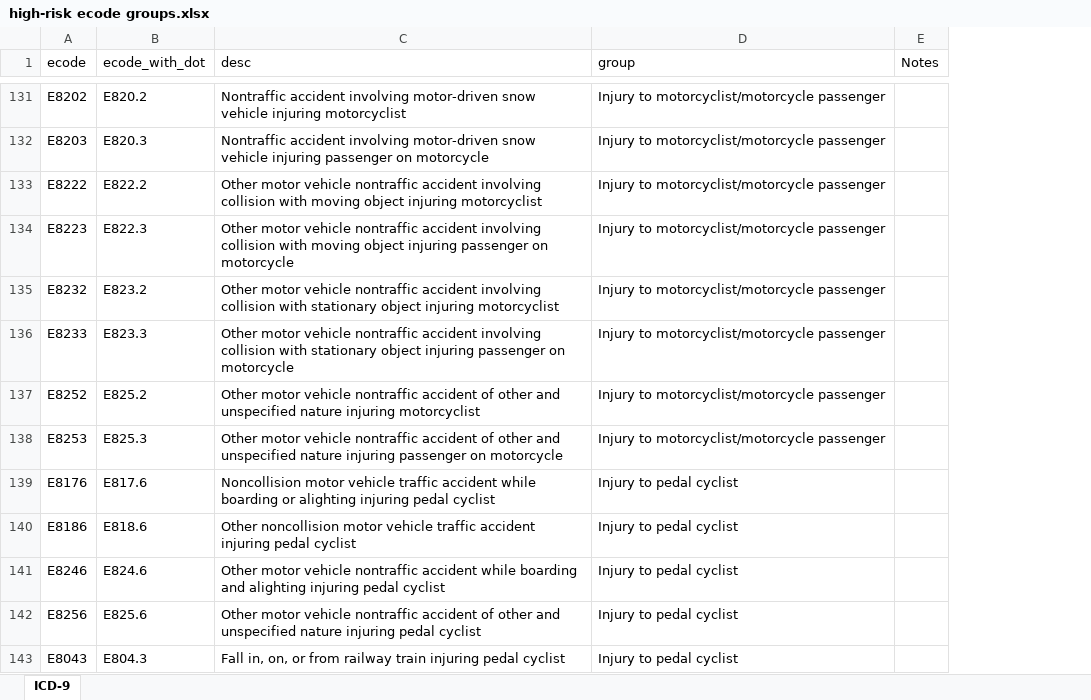
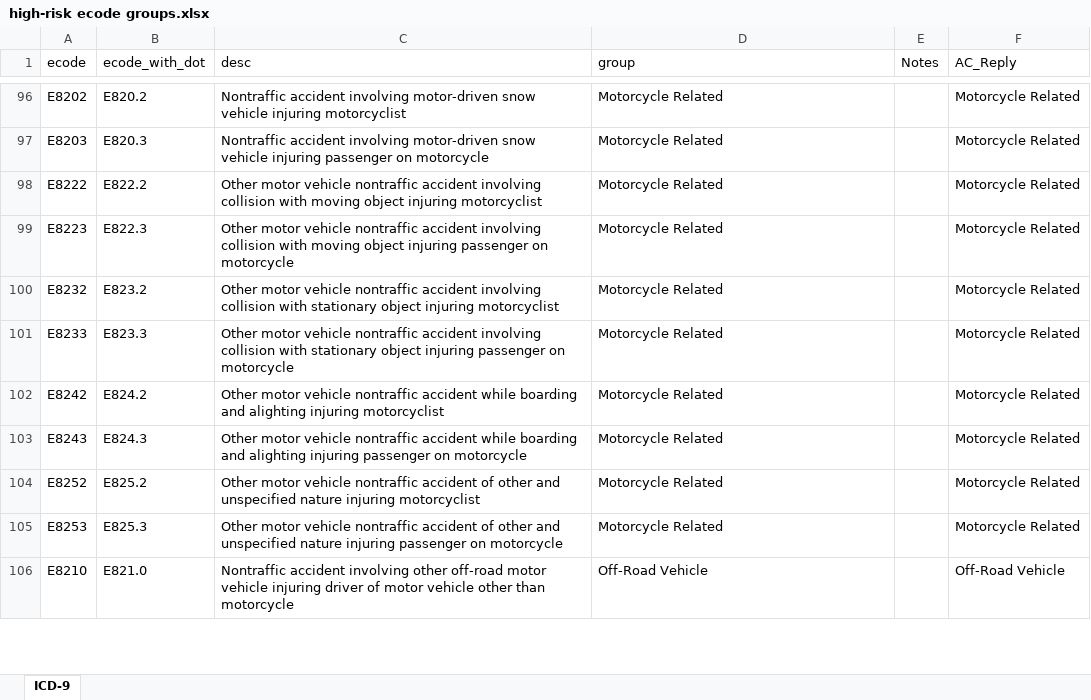
Before and after one commit to jrf1111/Elders-Playing-Like-Children, an Excel workbook: high-risk ecode groups.xlsx, sheet ICD-9, drawn as a sheet; only a part is shown, gaps mark what is left out; values as stored, in another font and other column widths than the file's, no borders; removed rows and columns are numbered as before the commit, all else as after; the diff covers the shown part only; the diff names each change by its address in the sheet, - before the commit and + after, or states it on an @@ line.

Commit message:
New HRRA ecode list with groups

```diff
--- a/high-risk ecode groups.xlsx (sheet ICD-9)
+++ b/high-risk ecode groups.xlsx (sheet ICD-9)
+column F (AC_Reply), rows 96-101: all Motorcycle Related; rows 104-105: Motorcycle Related | Motorcycle Related
-D96:D101 (group): Injury to motorcyclist/motorcycle passenger
+D96:D101 (group): Motorcycle Related
+row 102: E8242 | E824.2 | Other motor vehicle nontraffic accident while boarding and alighting injuring motorcyclist | Motorcycle Related |  | Motorcycle Related
+row 103: E8243 | E824.3 | Other motor vehicle nontraffic accident while boarding and alighting injuring passenger on motorcycle | Motorcycle Related |  | Motorcycle Related
-D104:D105 (group): Injury to motorcyclist/motorcycle passenger
+D104:D105 (group): Motorcycle Related
-row 139: E8176 | E817.6 | Noncollision motor vehicle traffic accident while boarding or alighting injuring pedal cyclist | Injury to pedal cyclist
-row 140: E8186 | E818.6 | Other noncollision motor vehicle traffic accident injuring pedal cyclist | Injury to pedal cyclist
-row 141: E8246 | E824.6 | Other motor vehicle nontraffic accident while boarding and alighting injuring pedal cyclist | Injury to pedal cyclist
-row 142: E8256 | E825.6 | Other motor vehicle nontraffic accident of other and unspecified nature injuring pedal cyclist | Injury to pedal cyclist
-row 143: E8043 | E804.3 | Fall in, on, or from railway train injuring pedal cyclist | Injury to pedal cyclist
+row 106: E8210 | E821.0 | Nontraffic accident involving other off-road motor vehicle injuring driver of motor vehicle other than motorcycle | Off-Road Vehicle |  | Off-Road Vehicle
```
Also changed, not shown: 78 added rows, 76 removed rows, 2 moved rows and 55 edited cells elsewhere in this sheet.
